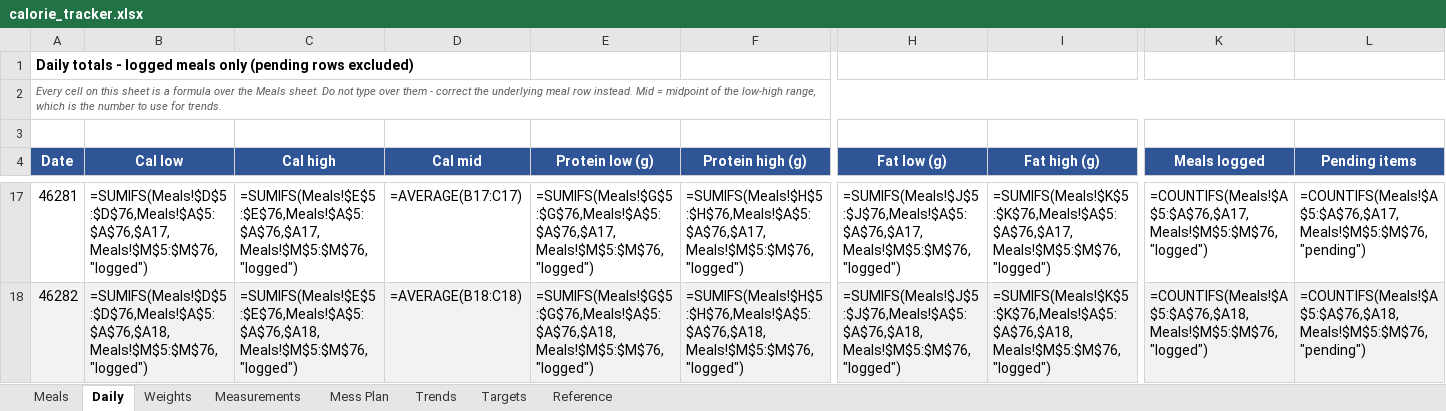
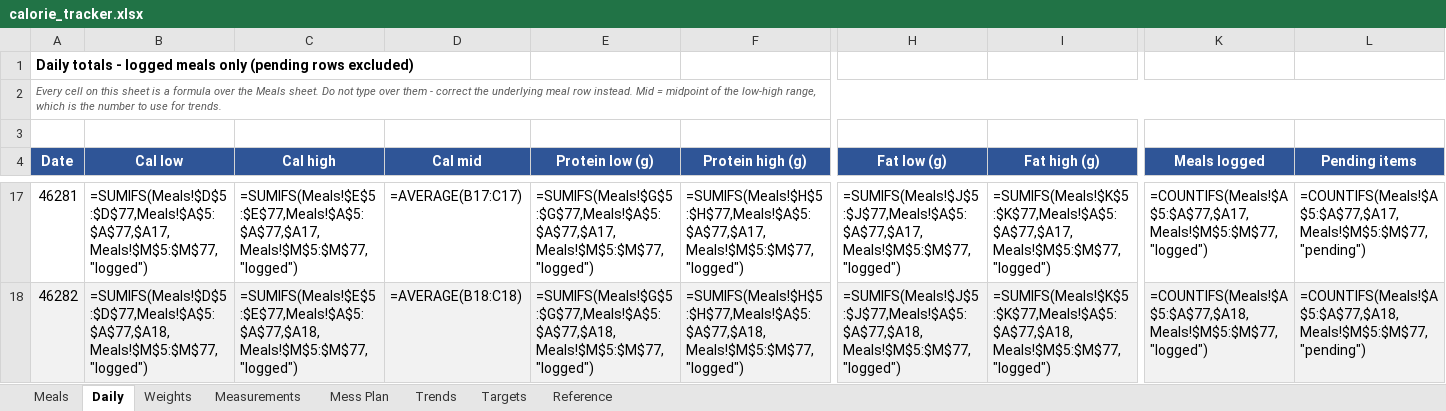
Before and after one commit to cakiran369/Kiranwebsite, an Excel workbook: nutrition/calorie_tracker.xlsx, sheet Daily, drawn as a sheet; only a part is shown, gaps mark what is left out; values as stored, in another font and other column widths than the file's, no borders; formulas without a stored value are shown as written; the diff covers the shown part only; the diff names each change by its address in the sheet, - before the commit and + after, or states it on an @@ line.

```diff
--- a/nutrition/calorie_tracker.xlsx (sheet Daily)
+++ b/nutrition/calorie_tracker.xlsx (sheet Daily)
-B17 (Cal low): =SUMIFS(Meals!$D$5:$D$76,Meals!$A$5:$A$76,$A17,Meals!$M$5:$M$76,"logged")
+B17 (Cal low): =SUMIFS(Meals!$D$5:$D$77,Meals!$A$5:$A$77,$A17,Meals!$M$5:$M$77,"logged")
-C17 (Cal high): =SUMIFS(Meals!$E$5:$E$76,Meals!$A$5:$A$76,$A17,Meals!$M$5:$M$76,"logged")
+C17 (Cal high): =SUMIFS(Meals!$E$5:$E$77,Meals!$A$5:$A$77,$A17,Meals!$M$5:$M$77,"logged")
-E17 (Protein low (g)): =SUMIFS(Meals!$G$5:$G$76,Meals!$A$5:$A$76,$A17,Meals!$M$5:$M$76,"logged")
+E17 (Protein low (g)): =SUMIFS(Meals!$G$5:$G$77,Meals!$A$5:$A$77,$A17,Meals!$M$5:$M$77,"logged")
-F17 (Protein high (g)): =SUMIFS(Meals!$H$5:$H$76,Meals!$A$5:$A$76,$A17,Meals!$M$5:$M$76,"logged")
+F17 (Protein high (g)): =SUMIFS(Meals!$H$5:$H$77,Meals!$A$5:$A$77,$A17,Meals!$M$5:$M$77,"logged")
-H17 (Fat low (g)): =SUMIFS(Meals!$J$5:$J$76,Meals!$A$5:$A$76,$A17,Meals!$M$5:$M$76,"logged")
+H17 (Fat low (g)): =SUMIFS(Meals!$J$5:$J$77,Meals!$A$5:$A$77,$A17,Meals!$M$5:$M$77,"logged")
-I17 (Fat high (g)): =SUMIFS(Meals!$K$5:$K$76,Meals!$A$5:$A$76,$A17,Meals!$M$5:$M$76,"logged")
+I17 (Fat high (g)): =SUMIFS(Meals!$K$5:$K$77,Meals!$A$5:$A$77,$A17,Meals!$M$5:$M$77,"logged")
-K17 (Meals logged): =COUNTIFS(Meals!$A$5:$A$76,$A17,Meals!$M$5:$M$76,"logged")
+K17 (Meals logged): =COUNTIFS(Meals!$A$5:$A$77,$A17,Meals!$M$5:$M$77,"logged")
-L17 (Pending items): =COUNTIFS(Meals!$A$5:$A$76,$A17,Meals!$M$5:$M$76,"pending")
+L17 (Pending items): =COUNTIFS(Meals!$A$5:$A$77,$A17,Meals!$M$5:$M$77,"pending")
-B18 (Cal low): =SUMIFS(Meals!$D$5:$D$76,Meals!$A$5:$A$76,$A18,Meals!$M$5:$M$76,"logged")
+B18 (Cal low): =SUMIFS(Meals!$D$5:$D$77,Meals!$A$5:$A$77,$A18,Meals!$M$5:$M$77,"logged")
-C18 (Cal high): =SUMIFS(Meals!$E$5:$E$76,Meals!$A$5:$A$76,$A18,Meals!$M$5:$M$76,"logged")
+C18 (Cal high): =SUMIFS(Meals!$E$5:$E$77,Meals!$A$5:$A$77,$A18,Meals!$M$5:$M$77,"logged")
-E18 (Protein low (g)): =SUMIFS(Meals!$G$5:$G$76,Meals!$A$5:$A$76,$A18,Meals!$M$5:$M$76,"logged")
+E18 (Protein low (g)): =SUMIFS(Meals!$G$5:$G$77,Meals!$A$5:$A$77,$A18,Meals!$M$5:$M$77,"logged")
-F18 (Protein high (g)): =SUMIFS(Meals!$H$5:$H$76,Meals!$A$5:$A$76,$A18,Meals!$M$5:$M$76,"logged")
+F18 (Protein high (g)): =SUMIFS(Meals!$H$5:$H$77,Meals!$A$5:$A$77,$A18,Meals!$M$5:$M$77,"logged")
-H18 (Fat low (g)): =SUMIFS(Meals!$J$5:$J$76,Meals!$A$5:$A$76,$A18,Meals!$M$5:$M$76,"logged")
+H18 (Fat low (g)): =SUMIFS(Meals!$J$5:$J$77,Meals!$A$5:$A$77,$A18,Meals!$M$5:$M$77,"logged")
-I18 (Fat high (g)): =SUMIFS(Meals!$K$5:$K$76,Meals!$A$5:$A$76,$A18,Meals!$M$5:$M$76,"logged")
+I18 (Fat high (g)): =SUMIFS(Meals!$K$5:$K$77,Meals!$A$5:$A$77,$A18,Meals!$M$5:$M$77,"logged")
-K18 (Meals logged): =COUNTIFS(Meals!$A$5:$A$76,$A18,Meals!$M$5:$M$76,"logged")
+K18 (Meals logged): =COUNTIFS(Meals!$A$5:$A$77,$A18,Meals!$M$5:$M$77,"logged")
-L18 (Pending items): =COUNTIFS(Meals!$A$5:$A$76,$A18,Meals!$M$5:$M$76,"pending")
+L18 (Pending items): =COUNTIFS(Meals!$A$5:$A$77,$A18,Meals!$M$5:$M$77,"pending")
```
Also changed, not shown: 96 edited cells elsewhere in this sheet, sheet Meals, 2 other files.
